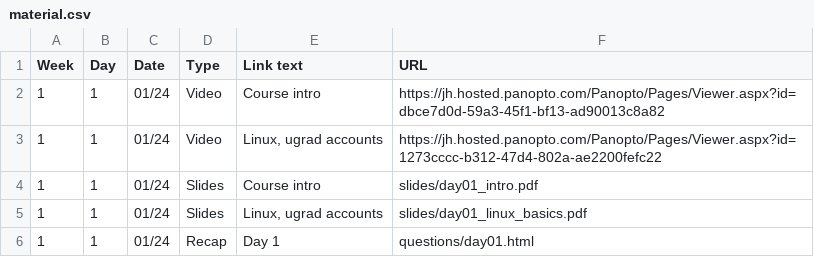
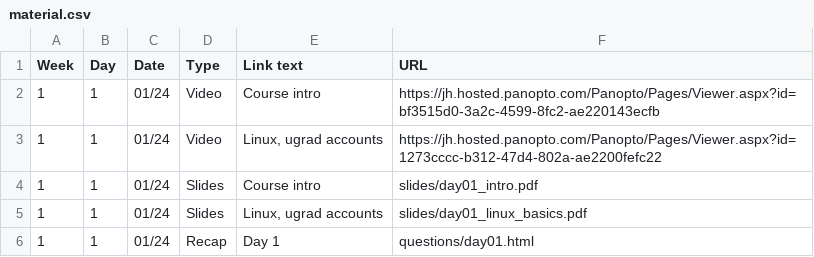
Before and after one commit to jhu-ip/cs220-s22, a CSV file: material.csv, drawn as a sheet; only a part is shown.

```diff
--- a/material.csv
+++ b/material.csv
@@ -1,3 +1,3 @@
 Week,Day,Date,Type,"Link text",URL
-1,1,01/24,Video,"Course intro",https://jh.hosted.panopto.com/Panopto/Pages/Viewer.aspx?id=dbce7d0d-59a3-45f1-bf13-ad90013c8a82
+1,1,01/24,Video,"Course intro",https://jh.hosted.panopto.com/Panopto/Pages/Viewer.aspx?id=bf3515d0-3a2c-4599-8fc2-ae220143ecfb
 1,1,01/24,Video,"Linux, ugrad accounts",https://jh.hosted.panopto.com/Panopto/Pages/Viewer.aspx?id=1273cccc-b312-47d4-802a-ae2200fefc22
```
Also changed, not shown: 1 other file.
